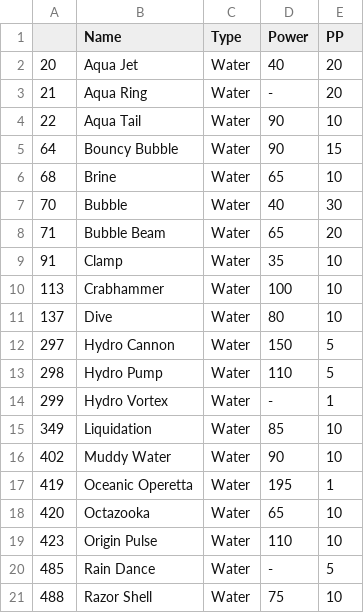
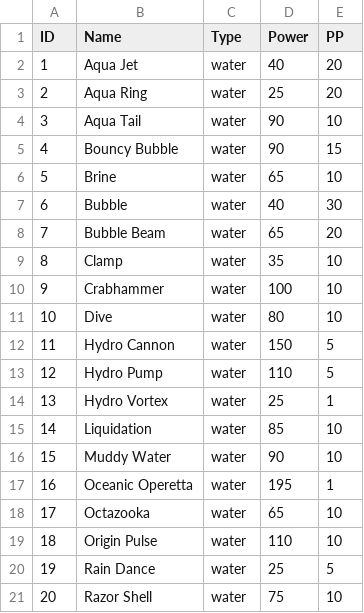
Before and after one commit to chandradharrao/Turn-Based-Console-Game-Using-Java, a CSV file: implementation/dataset/Water_moves.csv, drawn as a sheet.

```diff
--- a/implementation/dataset/Water_moves.csv
+++ b/implementation/dataset/Water_moves.csv
@@ -1,21 +1,21 @@
-,Name,Type,Power,PP
-20,Aqua Jet,Water,40,20
-21,Aqua Ring,Water,-,20
-22,Aqua Tail,Water,90,10
-64,Bouncy Bubble,Water,90,15
-68,Brine,Water,65,10
-70,Bubble,Water,40,30
-71,Bubble Beam,Water,65,20
-91,Clamp,Water,35,10
-113,Crabhammer,Water,100,10
-137,Dive,Water,80,10
-297,Hydro Cannon,Water,150,5
-298,Hydro Pump,Water,110,5
-299,Hydro Vortex,Water,-,1
-349,Liquidation,Water,85,10
-402,Muddy Water,Water,90,10
-419,Oceanic Operetta,Water,195,1
-420,Octazooka,Water,65,10
-423,Origin Pulse,Water,110,10
-485,Rain Dance,Water,-,5
-488,Razor Shell,Water,75,10
+ID,Name,Type,Power,PP
+1,Aqua Jet,water,40,20
+2,Aqua Ring,water,25,20
+3,Aqua Tail,water,90,10
+4,Bouncy Bubble,water,90,15
+5,Brine,water,65,10
+6,Bubble,water,40,30
+7,Bubble Beam,water,65,20
+8,Clamp,water,35,10
+9,Crabhammer,water,100,10
+10,Dive,water,80,10
+11,Hydro Cannon,water,150,5
+12,Hydro Pump,water,110,5
+13,Hydro Vortex,water,25,1
+14,Liquidation,water,85,10
+15,Muddy Water,water,90,10
+16,Oceanic Operetta,water,195,1
+17,Octazooka,water,65,10
+18,Origin Pulse,water,110,10
+19,Rain Dance,water,25,5
+20,Razor Shell,water,75,10
```
Also changed, not shown: implementation/dataset/Fire_moves.csv, implementation/dataset/Grass_moves.csv, 6 other files.
